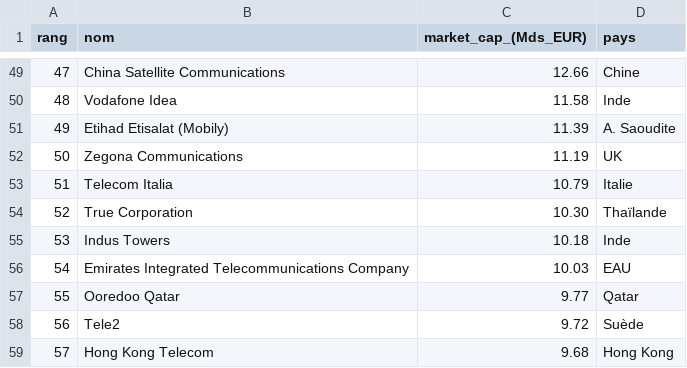
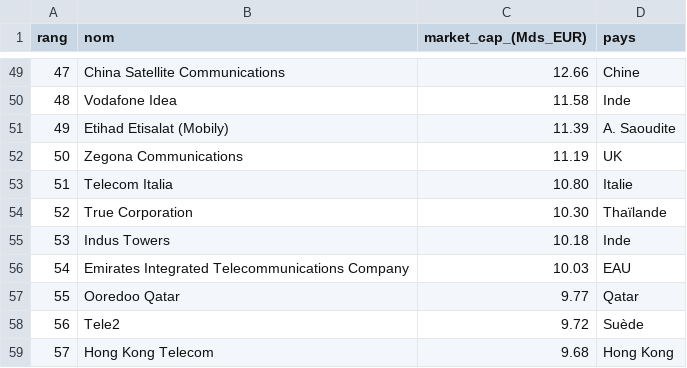
Before and after one commit to fablamenas/marketcap-telecom-scraping, a CSV file: telecom_market_caps_eur_billion.csv, drawn as a sheet; only a part is shown, gaps mark what is left out; the diff covers the shown part only; the diff names each change by its address in the sheet, - before the commit and + after, or states it on an @@ line.

Commit message:
📊 Update market cap data - 2025-12-18 12:45

```diff
--- a/telecom_market_caps_eur_billion.csv
+++ b/telecom_market_caps_eur_billion.csv
-C53 (market_cap_(Mds_EUR)): 10.79
+C53 (market_cap_(Mds_EUR)): 10.80
```
Also changed, not shown: 7 edited cells elsewhere in this file.
